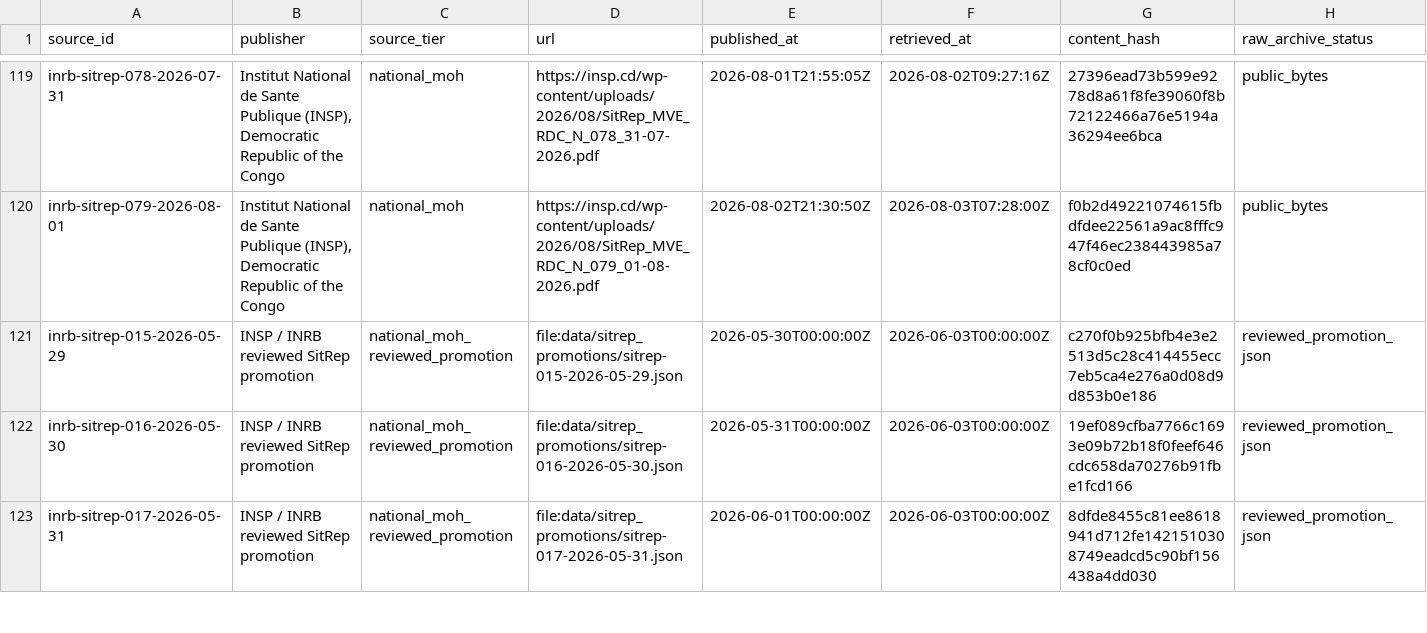
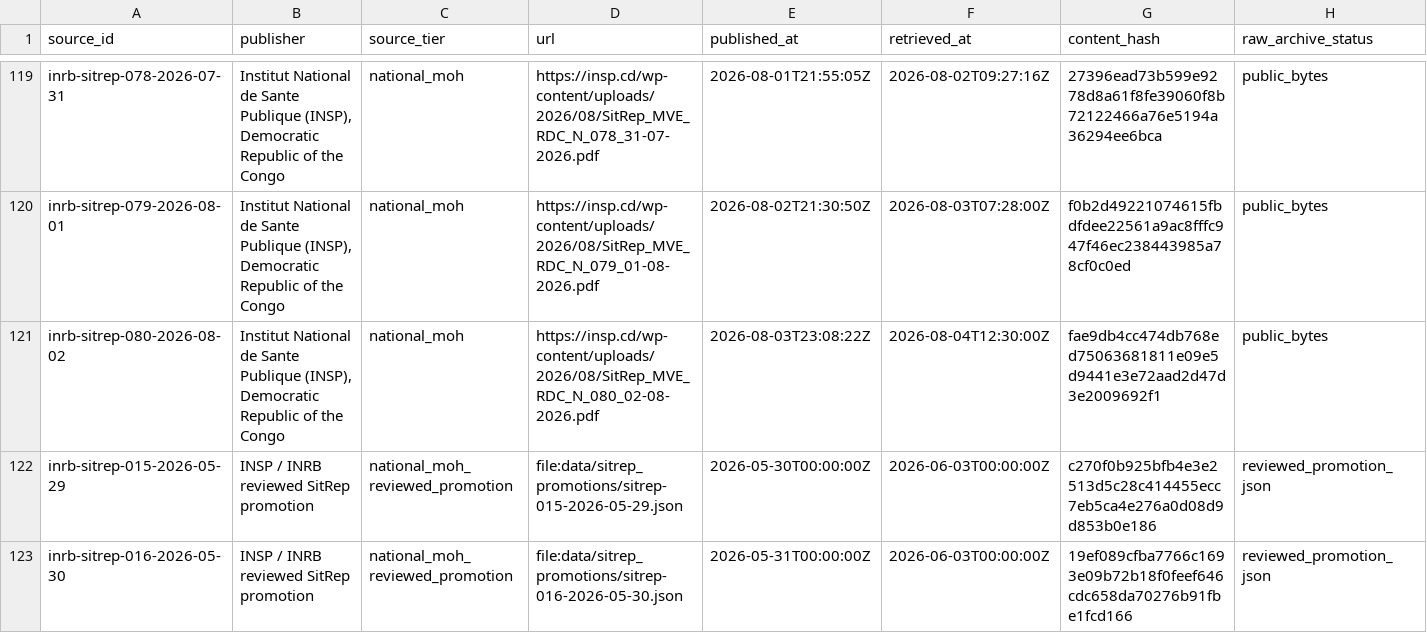
Before and after one commit to ArcedeDev/bdbv-2026-lovs, a CSV file: deliverables/public-health-dataset/sources.csv, drawn as a sheet; only a part is shown, gaps mark what is left out; the shorter side is filled out with more unchanged rows; rows hold the shown columns only; the diff covers the shown part only; the diff names each change by its address in the sheet, - before the commit and + after, or states it on an @@ line.

```diff
--- a/deliverables/public-health-dataset/sources.csv
+++ b/deliverables/public-health-dataset/sources.csv
+row 121: inrb-sitrep-080-2026-08-02 | Institut National de Sante Publique (INSP), Democratic Republic of the Congo | national_moh | https://insp.cd/wp-content/uploads/2026/08/SitRep_MVE_RDC_N_080_02-08-2026.pdf | 2026-08-03T23:08:22Z | 2026-08-04T12:30:00Z | fae9db4cc474db768ed75063681811e09e5d9441e3e72aad2d47d3e2009692f1 | public_bytes
```
Also changed, not shown: 1 added row elsewhere in this file, deliverables/public-health-dataset/corrections_gaps.csv, deliverables/public-health-dataset/model_outputs.csv, 51 other files.
